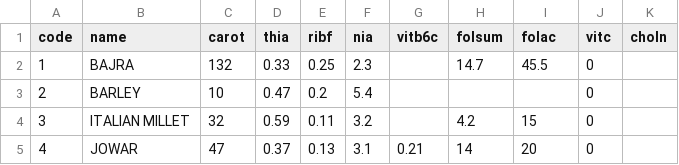
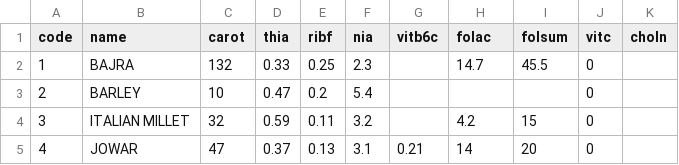
Before and after one commit to ifct2017/nvif1989, a CSV file: table2.csv, drawn as a sheet; only a part is shown.

Commit message:
fix table2 header

```diff
--- a/table2.csv
+++ b/table2.csv
@@ -1,2 +1,2 @@
-code,name,carot,thia,ribf,nia,vitb6c,folsum,folac,vitc,choln
+code,name,carot,thia,ribf,nia,vitb6c,folac,folsum,vitc,choln
 1,BAJRA,132,0.33,0.25,2.3,,14.7,45.5,0,
```
Also changed, not shown: 1 other file.
